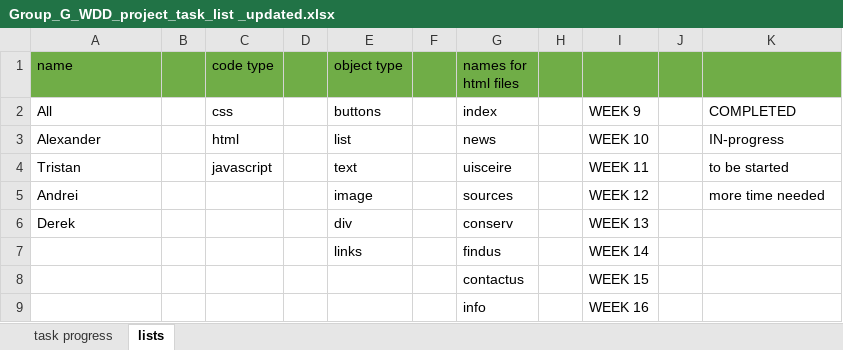
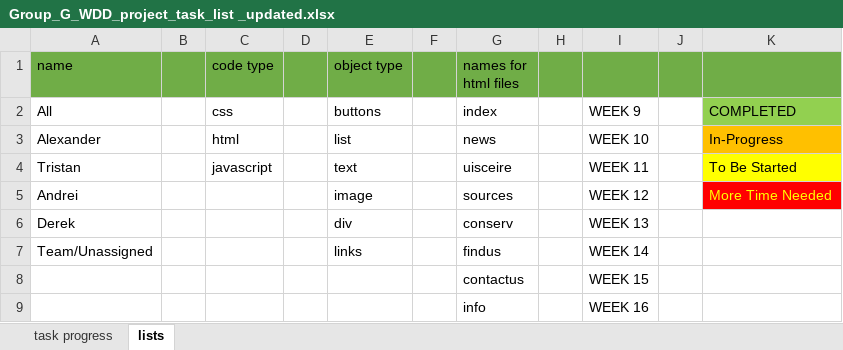
Before and after one commit to dex9mm/Web-Design-and-Development-project, an Excel workbook: Documents/Group_G_WDD_project_task_list _updated.xlsx, sheet lists, drawn as a sheet; values as stored, in another font and other column widths than the file's, no borders; the diff names each change by its address in the sheet, - before the commit and + after, or states it on an @@ line.

```diff
--- a/Documents/Group_G_WDD_project_task_list _updated.xlsx (sheet lists)
+++ b/Documents/Group_G_WDD_project_task_list _updated.xlsx (sheet lists)
-K2 fill: none
+K2 fill: #92D050
-K3: IN-progress
+K3: In-Progress
-K3 fill: none
+K3 fill: #FFC000
-K4: to be started
+K4: To Be Started
-K4 fill: none
+K4 fill: #FFFF00
-K5: more time needed
+K5: More Time Needed
@@ K5 fill: none → #FF0000, text colour: black → #FFFF00 @@
-A7 (name): (empty)
+A7 (name): Team/Unassigned
```
Also changed, not shown: sheet task progress, 16 other files.
